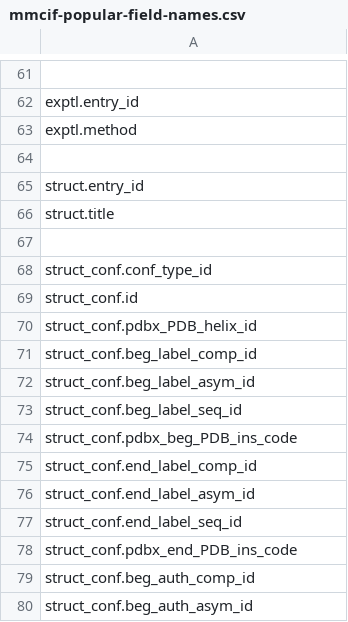
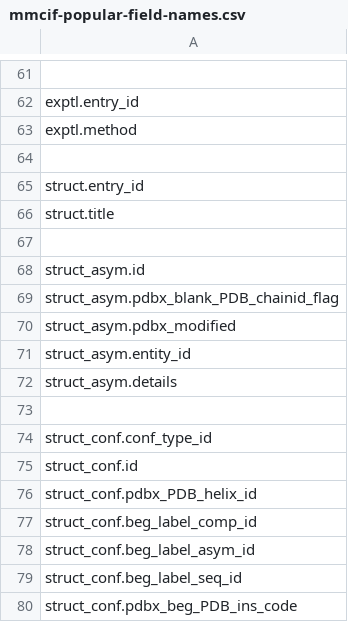
Before and after one commit to molstar/molstar, a CSV file: data/mmcif-popular-field-names.csv, drawn as a sheet; only a part is shown, gaps mark what is left out; the shorter side is filled out with more unchanged rows; the diff covers the shown part only; the diff names each change by its address in the sheet, - before the commit and + after, or states it on an @@ line.

```diff
--- a/data/mmcif-popular-field-names.csv
+++ b/data/mmcif-popular-field-names.csv
+row 68: struct_asym.id
+row 69: struct_asym.pdbx_blank_PDB_chainid_flag
+row 70: struct_asym.pdbx_modified
+row 71: struct_asym.entity_id
+row 72: struct_asym.details
+row 73: (empty)
```
Also changed, not shown: 25 added rows elsewhere in this file, 1 other file.
